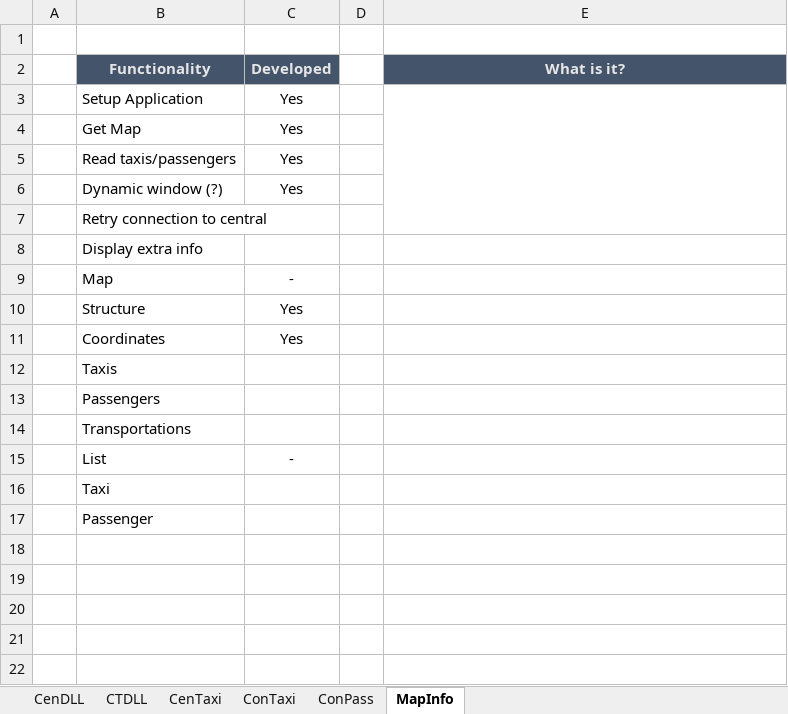
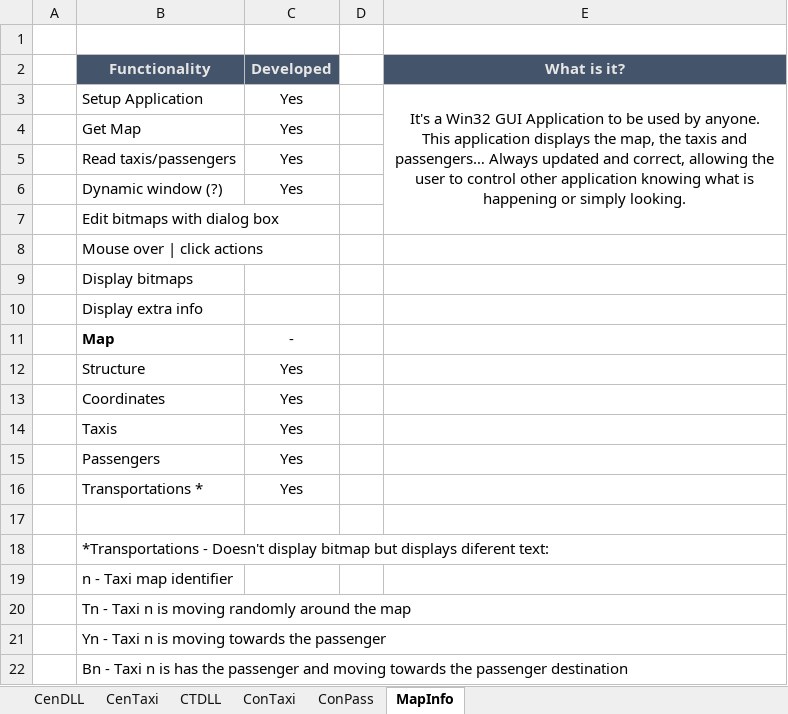
Before and after one commit to Jukodo/SOTaxi, an Excel workbook: Development.xlsx, sheet MapInfo, drawn as a sheet; values as stored, in another font and other column widths than the file's, no borders; conditional formats not drawn; removed rows and columns are numbered as before the commit, all else as after; ↵ is a line break in a cell; the diff names each change by its address in the sheet, - before the commit and + after, or states it on an @@ line.

```diff
--- a/Development.xlsx (sheet MapInfo)
+++ b/Development.xlsx (sheet MapInfo)
@@ sheet tab order changed: CenDLL | CenTaxi | CTDLL | ConTaxi | ConPass | MapInfo @@
-E3 (What is it?): (empty)
+E3 (What is it?): It's a Win32 GUI Application to be used by anyone. ↵ This application displays the map, the taxis and passengers… Always updated and correct, allowing the user to control other application knowing what is happening or simply looking.
-B7 (Functionality): Retry connection to central
+B7 (Functionality): Edit bitmaps with dialog box
+row 8:  | Mouse over | click actions
+row 9:  | Display bitmaps
-B11 bold: off
+B11 bold: on
-C14:C15 (Developed): (empty)
+C14:C15 (Developed): Yes
+row 16:  | Transportations * | Yes
+row 17: (empty)
-B18 (Functionality): Transportations
+B18 (Functionality): *Transportations - Doesn't display bitmap but displays diferent text:
-row 15:  | List | -
-B19 (Functionality): Taxi
+B19 (Functionality): n - Taxi map identifier
-B20 (Functionality): Passenger
+B20 (Functionality): Tn - Taxi n is moving randomly around the map
+row 21:  | Yn - Taxi n is moving towards the passenger
+row 22:  | Bn - Taxi n is has the passenger and moving towards the passenger destination
```
Also changed, not shown: sheet CenDLL, sheet ConTaxi, sheet ConPass, sheet CenTaxi, sheet CTDLL, 9 other files.
